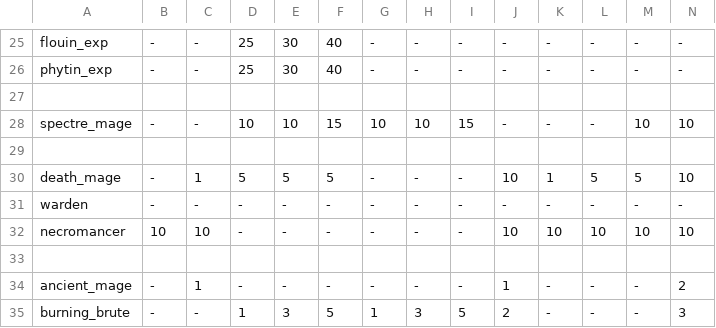
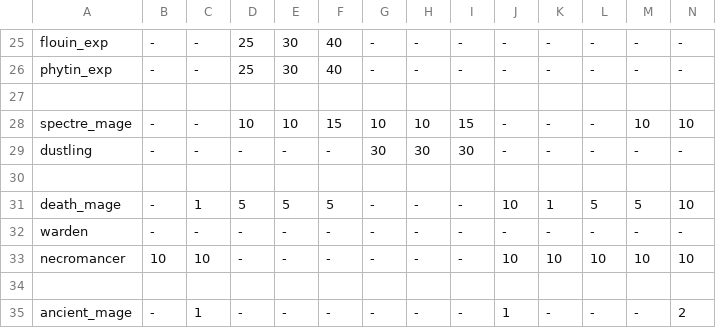
Before and after one commit to kiedtl/roguelike, a TSV file: data/spawns.tsv, drawn as a sheet; only a part is shown, gaps mark what is left out; the shorter side is filled out with more unchanged rows; rows hold the shown columns only; the diff names each change by its address in the sheet, - before the commit and + after, or states it on an @@ line.

Commit message:
feat: cav: add dustlings

```diff
--- a/data/spawns.tsv
+++ b/data/spawns.tsv
+row 29: dustling | - | - | - | - | - | 30 | 30 | 30 | - | - | - | - | -
```
Also changed, not shown: 3 other files.
